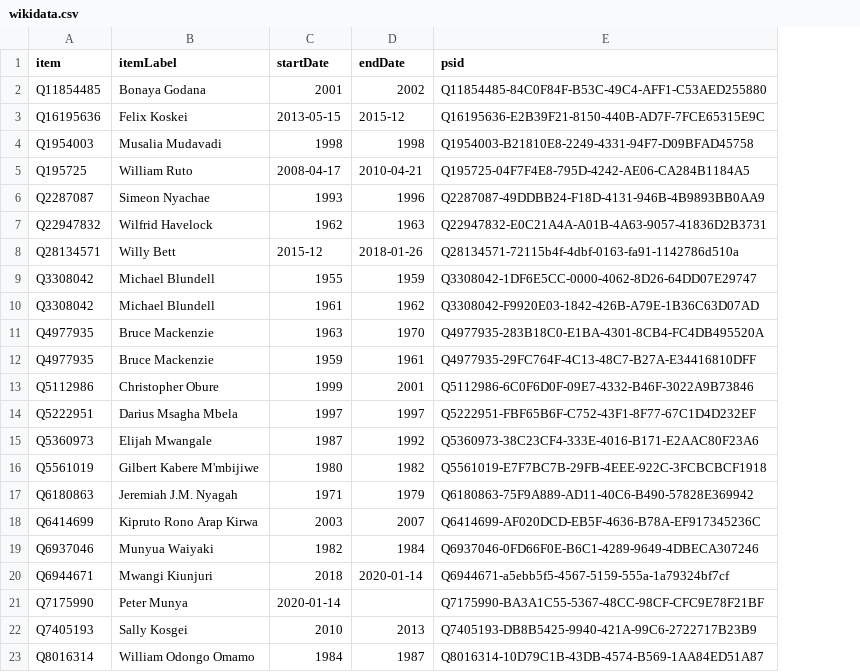
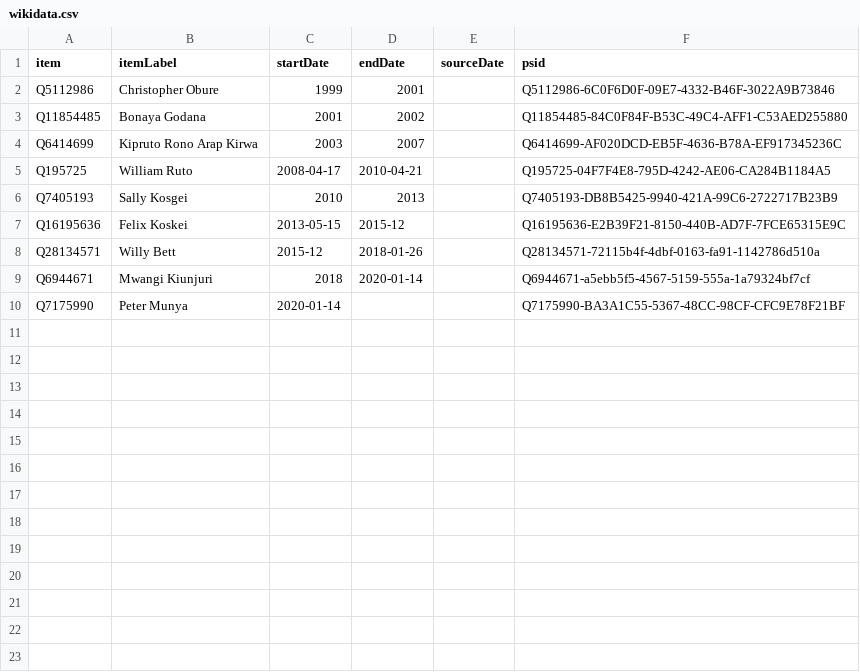
Before and after one commit to every-politician-scrapers/kenya, a CSV file: sources/minister-agriculture/wikidata.csv, drawn as a sheet; removed rows and columns are numbered as before the commit, all else as after; the diff names each change by its address in the sheet, - before the commit and + after, or states it on an @@ line.

```diff
--- a/sources/minister-agriculture/wikidata.csv
+++ b/sources/minister-agriculture/wikidata.csv
+column E (sourceDate), empty
@@ row 13 moved to row 2: Q5112986 @@
@@ row 18 moved to row 4: Q6414699 @@
@@ row 22 moved to row 6: Q7405193 @@
-row 4: Q1954003 | Musalia Mudavadi | 1998 | 1998 | Q1954003-B21810E8-2249-4331-94F7-D09BFAD45758
-row 6: Q2287087 | Simeon Nyachae | 1993 | 1996 | Q2287087-49DDBB24-F18D-4131-946B-4B9893BB0AA9
-row 7: Q22947832 | Wilfrid Havelock | 1962 | 1963 | Q22947832-E0C21A4A-A01B-4A63-9057-41836D2B3731
-row 9: Q3308042 | Michael Blundell | 1955 | 1959 | Q3308042-1DF6E5CC-0000-4062-8D26-64DD07E29747
-row 10: Q3308042 | Michael Blundell | 1961 | 1962 | Q3308042-F9920E03-1842-426B-A79E-1B36C63D07AD
-row 11: Q4977935 | Bruce Mackenzie | 1963 | 1970 | Q4977935-283B18C0-E1BA-4301-8CB4-FC4DB495520A
-row 12: Q4977935 | Bruce Mackenzie | 1959 | 1961 | Q4977935-29FC764F-4C13-48C7-B27A-E34416810DFF
-row 14: Q5222951 | Darius Msagha Mbela | 1997 | 1997 | Q5222951-FBF65B6F-C752-43F1-8F77-67C1D4D232EF
-row 15: Q5360973 | Elijah Mwangale | 1987 | 1992 | Q5360973-38C23CF4-333E-4016-B171-E2AAC80F23A6
-row 16: Q5561019 | Gilbert Kabere M'mbijiwe | 1980 | 1982 | Q5561019-E7F7BC7B-29FB-4EEE-922C-3FCBCBCF1918
-row 17: Q6180863 | Jeremiah J.M. Nyagah | 1971 | 1979 | Q6180863-75F9A889-AD11-40C6-B490-57828E369942
-row 19: Q6937046 | Munyua Waiyaki | 1982 | 1984 | Q6937046-0FD66F0E-B6C1-4289-9649-4DBECA307246
-row 23: Q8016314 | William Odongo Omamo | 1984 | 1987 | Q8016314-10D79C1B-43DB-4574-B569-1AA84ED51A87
```
Also changed, not shown: sources/minister-agriculture/diff.csv, sources/minister-agriculture/scraped.csv, 6 other files.
